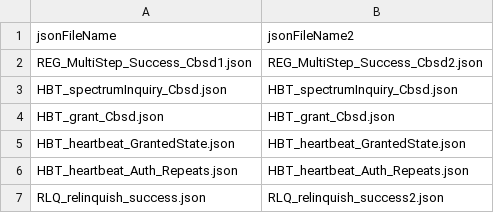
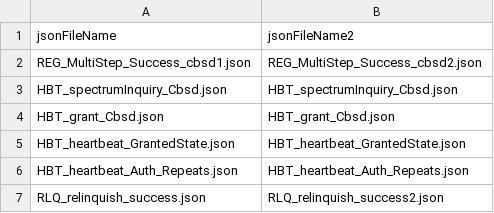
Before and after one commit to Wireless-Innovation-Forum/Citizens-Broadband-Radio-Service-Device, a CSV file: CBRS_Mock_SAS_Python_Master/cbrsPython-master/testFiles/WINNF.FT.D.RLQ.2.csv, drawn as a sheet.

```diff
--- a/CBRS_Mock_SAS_Python_Master/cbrsPython-master/testFiles/WINNF.FT.D.RLQ.2.csv
+++ b/CBRS_Mock_SAS_Python_Master/cbrsPython-master/testFiles/WINNF.FT.D.RLQ.2.csv
@@ -1,3 +1,3 @@
 jsonFileName,jsonFileName2
-REG_MultiStep_Success_Cbsd1.json,REG_MultiStep_Success_Cbsd2.json
+REG_MultiStep_Success_cbsd1.json,REG_MultiStep_Success_cbsd2.json
 HBT_spectrumInquiry_Cbsd.json,HBT_spectrumInquiry_Cbsd.json
```
Also changed, not shown: CBRS_Mock_SAS_Python_Master/cbrsPython-master/testFiles/WINNF.FT.D.DRG.2.csv, CBRS_Mock_SAS_Python_Master/cbrsPython-master/testFiles/WINNF.FT.D.DRG.4.csv, 10 other files.
